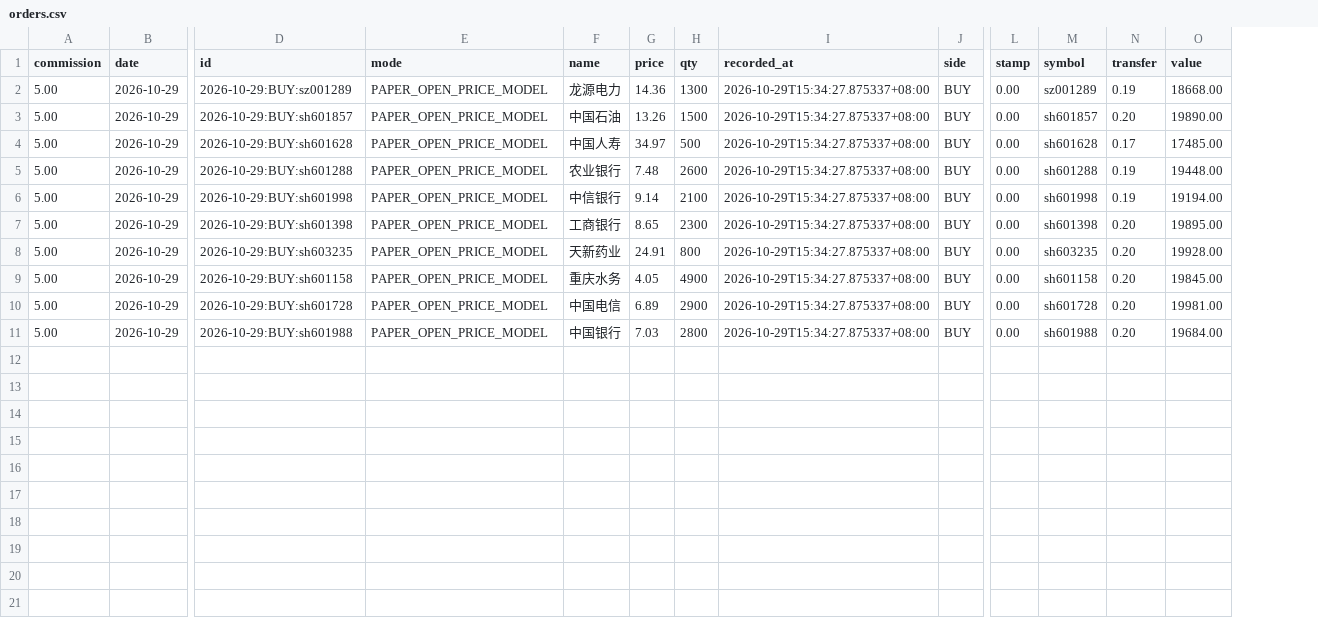
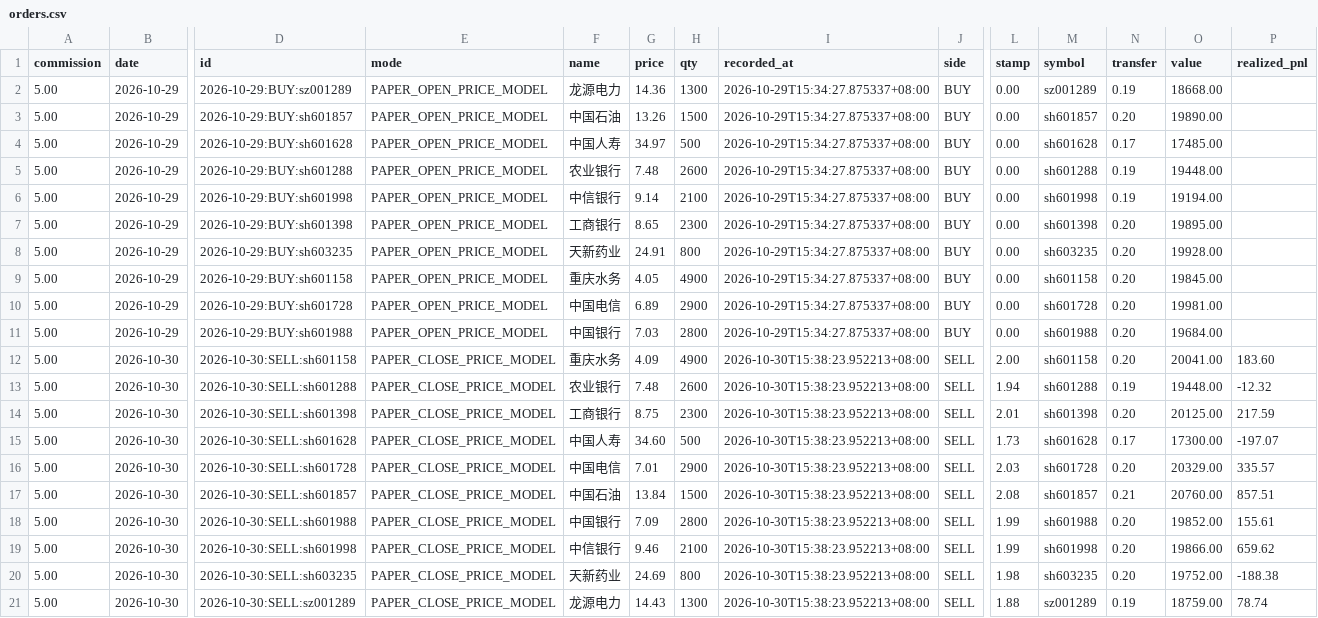
Before and after one commit to Bowen389/huanshoul, a CSV file: data/orders.csv, drawn as a sheet; only a part is shown, gaps mark what is left out; rows hold the shown columns only; the diff names each change by its address in the sheet, - before the commit and + after, or states it on an @@ line.

```diff
--- a/data/orders.csv
+++ b/data/orders.csv
+column P (realized_pnl), empty
+row 12: 5.00 | 2026-10-30 | 2026-10-30:SELL:sh601158 | PAPER_CLOSE_PRICE_MODEL | 重庆水务 | 4.09 | 4900 | 2026-10-30T15:38:23.952213+08:00 | SELL | 2.00 | sh601158 | 0.20 | 20041.00 | 183.60
+row 13: 5.00 | 2026-10-30 | 2026-10-30:SELL:sh601288 | PAPER_CLOSE_PRICE_MODEL | 农业银行 | 7.48 | 2600 | 2026-10-30T15:38:23.952213+08:00 | SELL | 1.94 | sh601288 | 0.19 | 19448.00 | -12.32
+row 14: 5.00 | 2026-10-30 | 2026-10-30:SELL:sh601398 | PAPER_CLOSE_PRICE_MODEL | 工商银行 | 8.75 | 2300 | 2026-10-30T15:38:23.952213+08:00 | SELL | 2.01 | sh601398 | 0.20 | 20125.00 | 217.59
+row 15: 5.00 | 2026-10-30 | 2026-10-30:SELL:sh601628 | PAPER_CLOSE_PRICE_MODEL | 中国人寿 | 34.60 | 500 | 2026-10-30T15:38:23.952213+08:00 | SELL | 1.73 | sh601628 | 0.17 | 17300.00 | -197.07
+row 16: 5.00 | 2026-10-30 | 2026-10-30:SELL:sh601728 | PAPER_CLOSE_PRICE_MODEL | 中国电信 | 7.01 | 2900 | 2026-10-30T15:38:23.952213+08:00 | SELL | 2.03 | sh601728 | 0.20 | 20329.00 | 335.57
+row 17: 5.00 | 2026-10-30 | 2026-10-30:SELL:sh601857 | PAPER_CLOSE_PRICE_MODEL | 中国石油 | 13.84 | 1500 | 2026-10-30T15:38:23.952213+08:00 | SELL | 2.08 | sh601857 | 0.21 | 20760.00 | 857.51
+row 18: 5.00 | 2026-10-30 | 2026-10-30:SELL:sh601988 | PAPER_CLOSE_PRICE_MODEL | 中国银行 | 7.09 | 2800 | 2026-10-30T15:38:23.952213+08:00 | SELL | 1.99 | sh601988 | 0.20 | 19852.00 | 155.61
+row 19: 5.00 | 2026-10-30 | 2026-10-30:SELL:sh601998 | PAPER_CLOSE_PRICE_MODEL | 中信银行 | 9.46 | 2100 | 2026-10-30T15:38:23.952213+08:00 | SELL | 1.99 | sh601998 | 0.20 | 19866.00 | 659.62
+row 20: 5.00 | 2026-10-30 | 2026-10-30:SELL:sh603235 | PAPER_CLOSE_PRICE_MODEL | 天新药业 | 24.69 | 800 | 2026-10-30T15:38:23.952213+08:00 | SELL | 1.98 | sh603235 | 0.20 | 19752.00 | -188.38
+row 21: 5.00 | 2026-10-30 | 2026-10-30:SELL:sz001289 | PAPER_CLOSE_PRICE_MODEL | 龙源电力 | 14.43 | 1300 | 2026-10-30T15:38:23.952213+08:00 | SELL | 1.88 | sz001289 | 0.19 | 18759.00 | 78.74
```
Also changed, not shown: data/equity.csv, 8 other files.
